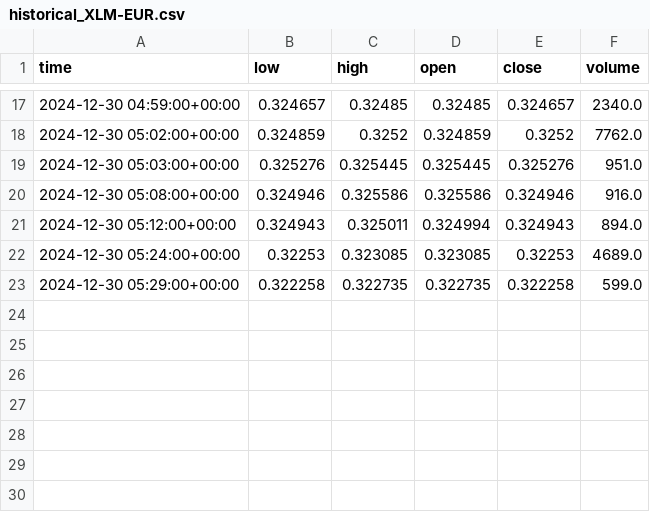
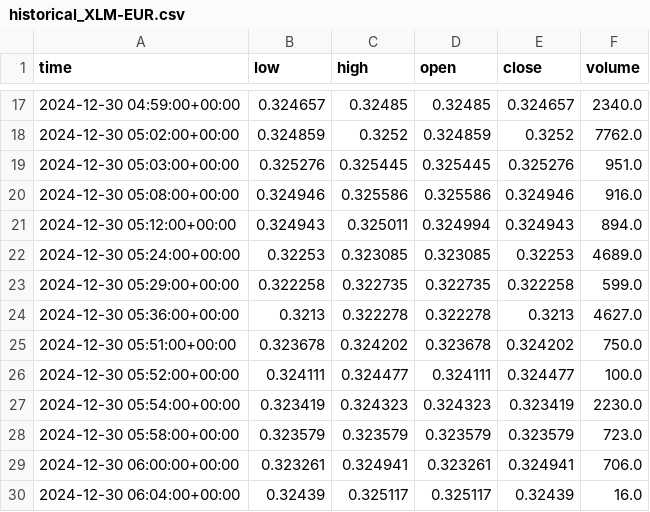
Before and after one commit to faricci/chronos, a CSV file: data/historical_XLM-EUR.csv, drawn as a sheet; only a part is shown, gaps mark what is left out.

```diff
--- a/data/historical_XLM-EUR.csv
+++ b/data/historical_XLM-EUR.csv
@@ -23 +23,8 @@ time,low,high,open,close,volume
 2024-12-30 05:29:00+00:00,0.322258,0.322735,0.322735,0.322258,599.0
+2024-12-30 05:36:00+00:00,0.3213,0.322278,0.322278,0.3213,4627.0
+2024-12-30 05:51:00+00:00,0.323678,0.324202,0.323678,0.324202,750.0
+2024-12-30 05:52:00+00:00,0.324111,0.324477,0.324111,0.324477,100.0
+2024-12-30 05:54:00+00:00,0.323419,0.324323,0.324323,0.323419,2230.0
+2024-12-30 05:58:00+00:00,0.323579,0.323579,0.323579,0.323579,723.0
+2024-12-30 06:00:00+00:00,0.323261,0.324941,0.323261,0.324941,706.0
+2024-12-30 06:04:00+00:00,0.32439,0.325117,0.325117,0.32439,16.0
```
Also changed, not shown: 3 other files.
